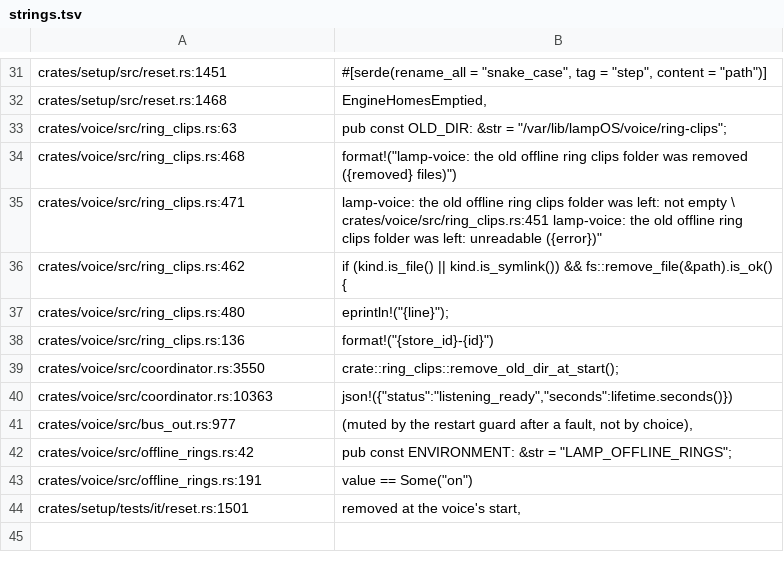
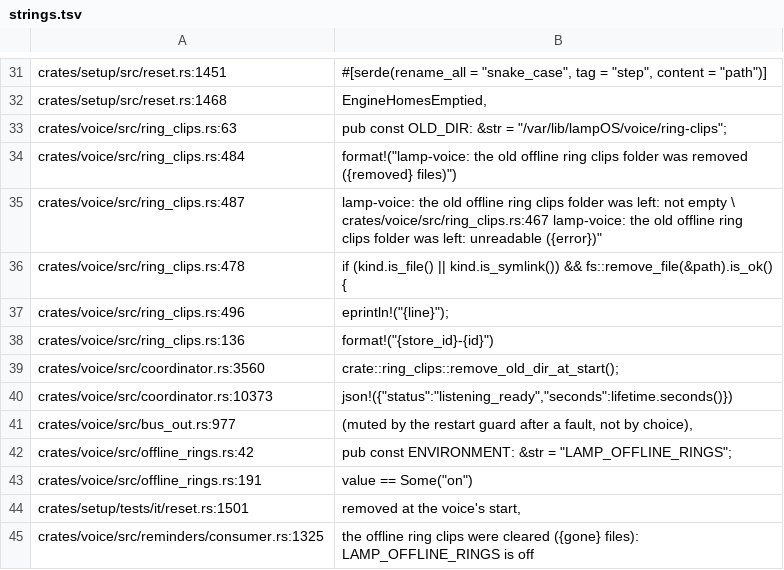
Before and after one commit to autonomous-ai/lampOS, a TSV file: rows/8671/mac/strings.tsv, drawn as a sheet; only a part is shown, gaps mark what is left out.

Commit message:
rows: #8671 kit runs leg 2b before the seed and judges only the old clips folder

```diff
--- a/rows/8671/mac/strings.tsv
+++ b/rows/8671/mac/strings.tsv
@@ -33,10 +33,10 @@ crates/setup/src/reset.rs:1468	EngineHomesEmptied,
 crates/voice/src/ring_clips.rs:63	pub const OLD_DIR: &str = "/var/lib/lampOS/voice/ring-clips";
-crates/voice/src/ring_clips.rs:468	format!("lamp-voice: the old offline ring clips folder was removed ({removed} files)")
-crates/voice/src/ring_clips.rs:471	"lamp-voice: the old offline ring clips folder was left: not empty \
-crates/voice/src/ring_clips.rs:451	"lamp-voice: the old offline ring clips folder was left: unreadable ({error})"
-crates/voice/src/ring_clips.rs:462	if (kind.is_file() || kind.is_symlink()) && fs::remove_file(&path).is_ok() {
-crates/voice/src/ring_clips.rs:480	eprintln!("{line}");
+crates/voice/src/ring_clips.rs:484	format!("lamp-voice: the old offline ring clips folder was removed ({removed} files)")
+crates/voice/src/ring_clips.rs:487	"lamp-voice: the old offline ring clips folder was left: not empty \
+crates/voice/src/ring_clips.rs:467	"lamp-voice: the old offline ring clips folder was left: unreadable ({error})"
+crates/voice/src/ring_clips.rs:478	if (kind.is_file() || kind.is_symlink()) && fs::remove_file(&path).is_ok() {
+crates/voice/src/ring_clips.rs:496	eprintln!("{line}");
 crates/voice/src/ring_clips.rs:136	format!("{store_id}-{id}")
-crates/voice/src/coordinator.rs:3550	crate::ring_clips::remove_old_dir_at_start();
-crates/voice/src/coordinator.rs:10363	json!({"status":"listening_ready","seconds":lifetime.seconds()})
+crates/voice/src/coordinator.rs:3560	crate::ring_clips::remove_old_dir_at_start();
+crates/voice/src/coordinator.rs:10373	json!({"status":"listening_ready","seconds":lifetime.seconds()})
 crates/voice/src/bus_out.rs:977	"(muted by the restart guard after a fault, not by choice)",
@@ -45 +45,2 @@ crates/voice/src/offline_rings.rs:191	value == Some("on")
 crates/setup/tests/it/reset.rs:1501	"removed at the voice's start",
+crates/voice/src/reminders/consumer.rs:1325	"the offline ring clips were cleared ({gone} files): LAMP_OFFLINE_RINGS is off"
```
Also changed, not shown: 6 other files.
